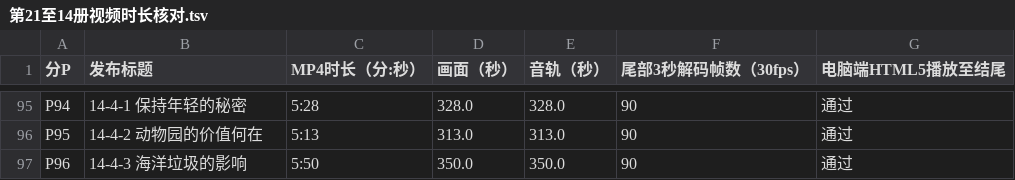
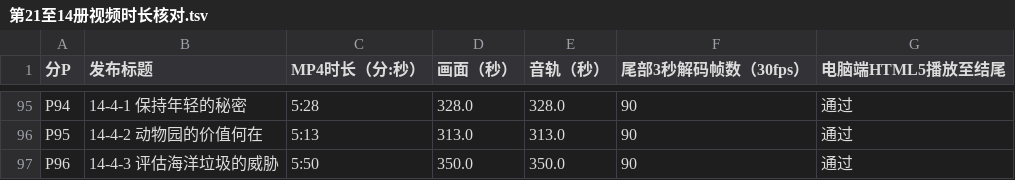
Before and after one commit to AlienCodes/university-entrance-examination, a TSV file: 雅思/学术阅读/审校/第21至14册视频时长核对.tsv, drawn as a sheet; only a part is shown, gaps mark what is left out.

```diff
--- a/雅思/学术阅读/审校/第21至14册视频时长核对.tsv
+++ b/雅思/学术阅读/审校/第21至14册视频时长核对.tsv
@@ -96,2 +96,2 @@ P94	14-4-1 保持年轻的秘密	5:28	328.0	328.0	90	通过
 P95	14-4-2 动物园的价值何在	5:13	313.0	313.0	90	通过
-P96	14-4-3 海洋垃圾的影响	5:50	350.0	350.0	90	通过
+P96	14-4-3 评估海洋垃圾的威胁	5:50	350.0	350.0	90	通过
```
Also changed, not shown: 雅思/学术阅读/审校/第21至11册B站分P标题核对.tsv, 1 other file.
